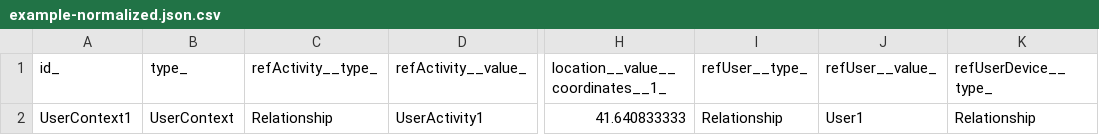
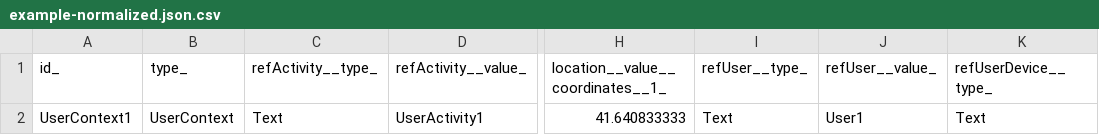
Before and after one commit to smart-data-models/dataModel.User, a CSV file: UserContext/examples/example-normalized.json.csv, drawn as a sheet; only a part is shown, gaps mark what is left out; the diff names each change by its address in the sheet, - before the commit and + after, or states it on an @@ line.

Commit message:
Exported example to csv example-normalized.json

```diff
--- a/UserContext/examples/example-normalized.json.csv
+++ b/UserContext/examples/example-normalized.json.csv
-C2 (refActivity__type_): Relationship
+C2 (refActivity__type_): Text
-I2 (refUser__type_): Relationship
+I2 (refUser__type_): Text
-K2 (refUserDevice__type_): Relationship
+K2 (refUserDevice__type_): Text
```
